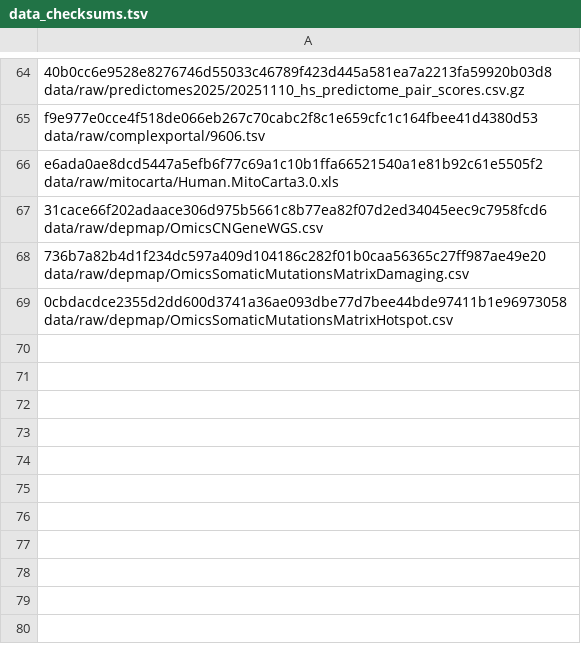
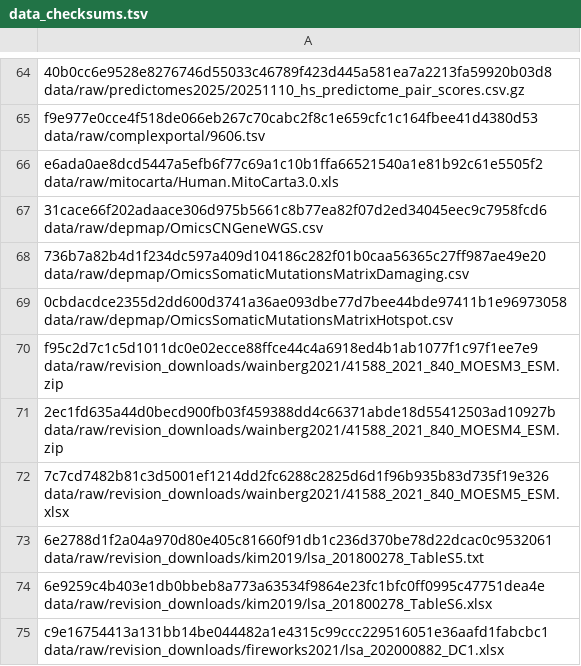
Before and after one commit to cancergenetics/ai-hackathon-Coessentiality-Gene-Function, a TSV file: config/data_checksums.tsv, drawn as a sheet; only a part is shown, gaps mark what is left out; the diff names each change by its address in the sheet, - before the commit and + after, or states it on an @@ line.

Commit message:
Post-review exploratory analyses (entry routes, novelty overlap, p_cal conditional, calibration sensitivity, judging sensitivities, null-adjusted assessability, combination rules, named controls)

```diff
--- a/config/data_checksums.tsv
+++ b/config/data_checksums.tsv
+row 70: f95c2d7c1c5d1011dc0e02ecce88ffce44c4a6918ed4b1ab1077f1c97f1ee7e9 data/raw/revision_downloads/wainberg2021/41588_2021_840_MOESM3_ESM.zip
+row 71: 2ec1fd635a44d0becd900fb03f459388dd4c66371abde18d55412503ad10927b data/raw/revision_downloads/wainberg2021/41588_2021_840_MOESM4_ESM.zip
+row 72: 7c7cd7482b81c3d5001ef1214dd2fc6288c2825d6d1f96b935b83d735f19e326 data/raw/revision_downloads/wainberg2021/41588_2021_840_MOESM5_ESM.xlsx
+row 73: 6e2788d1f2a04a970d80e405c81660f91db1c236d370be78d22dcac0c9532061 data/raw/revision_downloads/kim2019/lsa_201800278_TableS5.txt
+row 74: 6e9259c4b403e1db0bbeb8a773a63534f9864e23fc1bfc0ff0995c47751dea4e data/raw/revision_downloads/kim2019/lsa_201800278_TableS6.xlsx
+row 75: c9e16754413a131bb14be044482a1e4315c99ccc229516051e36aafd1fabcbc1 data/raw/revision_downloads/fireworks2021/lsa_202000882_DC1.xlsx
```
Also changed, not shown: 37 other files.
